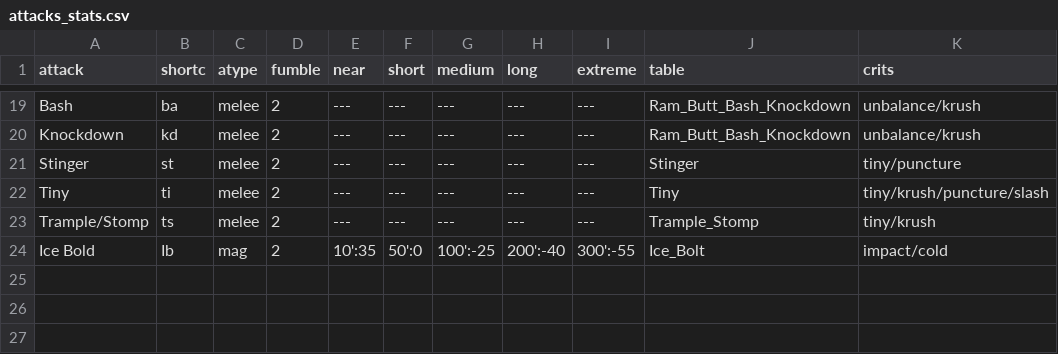
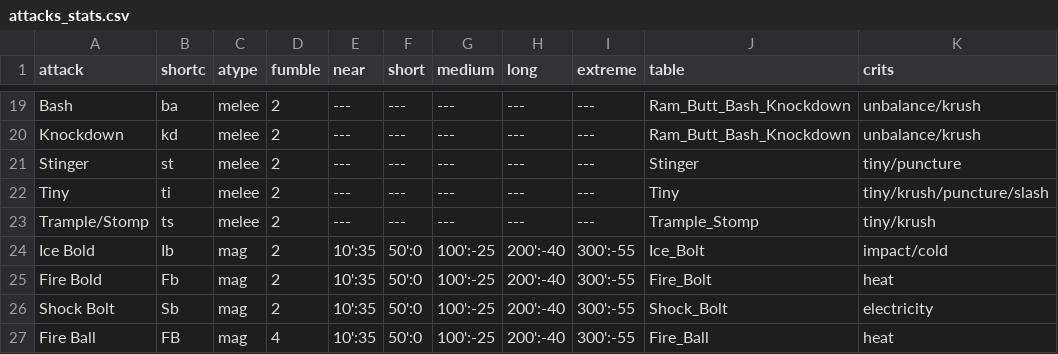
Before and after one commit to olmongol/rpg-tools, a CSV file: src/data/default/fight/attacks_stats.csv, drawn as a sheet; only a part is shown, gaps mark what is left out; the diff names each change by its address in the sheet, - before the commit and + after, or states it on an @@ line.

Commit message:
append some magical attack tables to attacks_stats

```diff
--- a/src/data/default/fight/attacks_stats.csv
+++ b/src/data/default/fight/attacks_stats.csv
+row 25: Fire Bold | Fb | mag | 2 | 10':35 | 50':0 | 100':-25 | 200':-40 | 300':-55 | Fire_Bolt | heat
+row 26: Shock Bolt | Sb | mag | 2 | 10':35 | 50':0 | 100':-25 | 200':-40 | 300':-55 | Shock_Bolt | electricity
+row 27: Fire Ball | FB | mag | 4 | 10':35 | 50':0 | 100':-25 | 200':-40 | 300':-55 | Fire_Ball | heat
```
